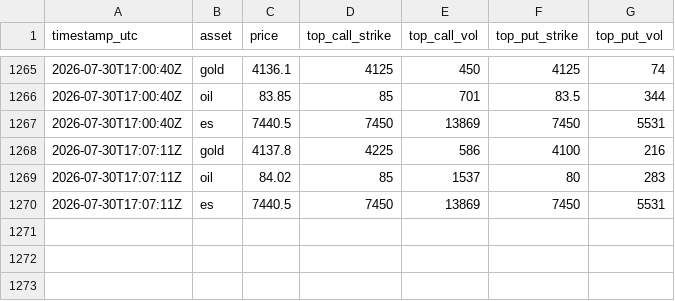
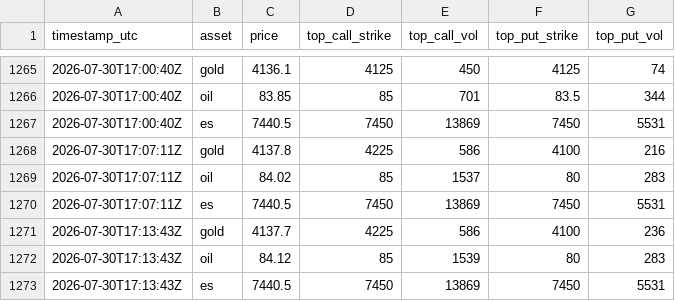
Before and after one commit to Gametanayod/Vol2VolMirror, a CSV file: top-strikes.csv, drawn as a sheet; only a part is shown, gaps mark what is left out.

```diff
--- a/top-strikes.csv
+++ b/top-strikes.csv
@@ -1270 +1270,4 @@ timestamp_utc,asset,price,top_call_strike,top_call_vol,top_put_strike,top_put_vo
 2026-07-30T17:07:11Z,es,7440.5,7450,13869,7450,5531
+2026-07-30T17:13:43Z,gold,4137.7,4225,586,4100,236
+2026-07-30T17:13:43Z,oil,84.12,85,1539,80,283
+2026-07-30T17:13:43Z,es,7440.5,7450,13869,7450,5531
```
Also changed, not shown: 7 other files.
